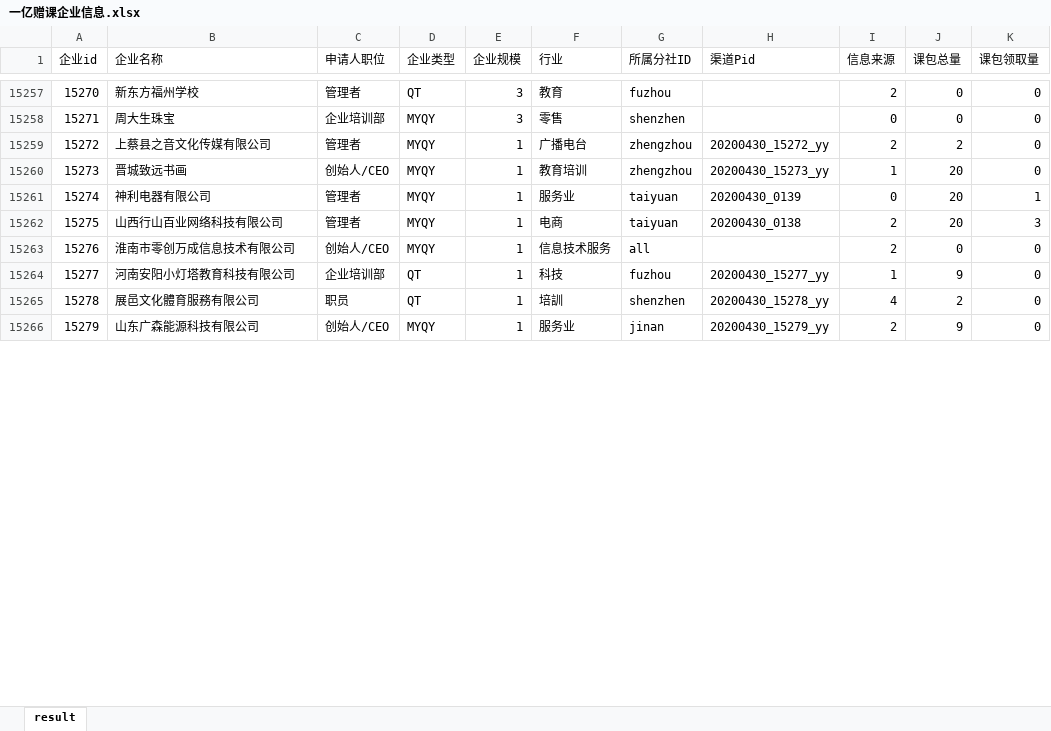
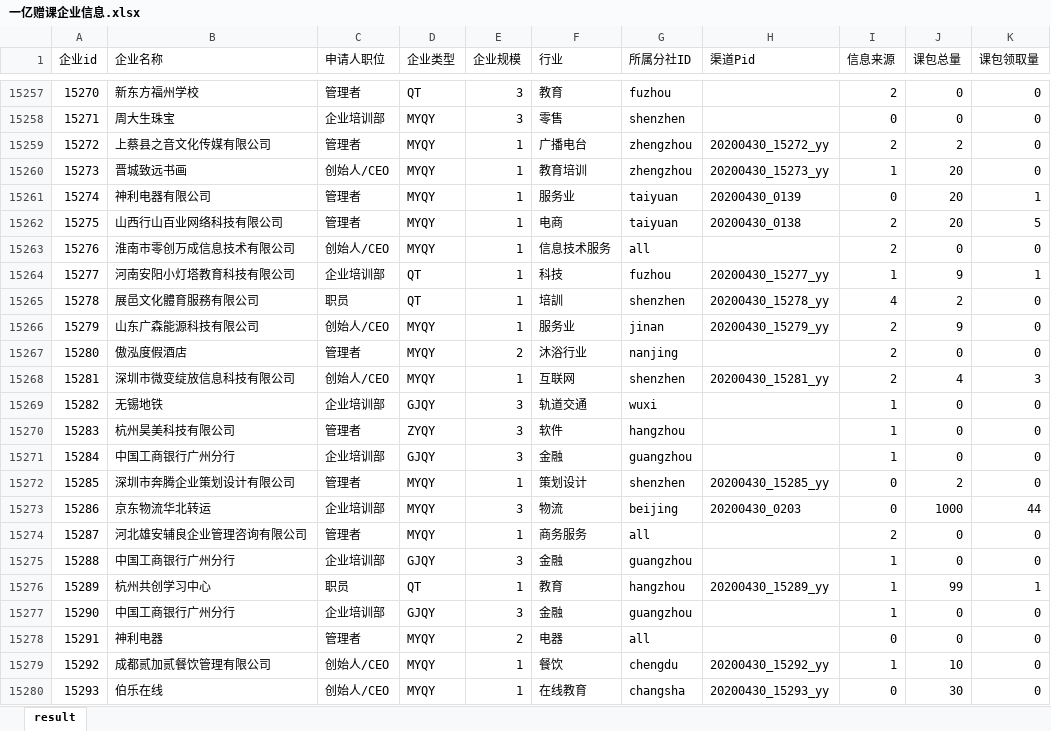
Before and after one commit to BestJoker/pandasDemo, an Excel workbook: data/一亿赠课企业信息.xlsx, sheet result, drawn as a sheet; only a part is shown, gaps mark what is left out; values as stored, in another font and other column widths than the file's, no borders; the diff covers the shown part only; the diff names each change by its address in the sheet, - before the commit and + after, or states it on an @@ line.

```diff
--- a/data/一亿赠课企业信息.xlsx (sheet result)
+++ b/data/一亿赠课企业信息.xlsx (sheet result)
-K15262 (课包领取量): 3
+K15262 (课包领取量): 5
-K15264 (课包领取量): 0
+K15264 (课包领取量): 1
+row 15267: 15280 | 傲泓度假酒店 | 管理者 | MYQY | 2 | 沐浴行业 | nanjing |  | 2 | 0 | 0
+row 15268: 15281 | 深圳市微变绽放信息科技有限公司 | 创始人/CEO | MYQY | 1 | 互联网 | shenzhen | 20200430_15281_yy | 2 | 4 | 3
+row 15269: 15282 | 无锡地铁 | 企业培训部 | GJQY | 3 | 轨道交通 | wuxi |  | 1 | 0 | 0
+row 15270: 15283 | 杭州昊美科技有限公司 | 管理者 | ZYQY | 3 | 软件 | hangzhou |  | 1 | 0 | 0
+row 15271: 15284 | 中国工商银行广州分行 | 企业培训部 | GJQY | 3 | 金融 | guangzhou |  | 1 | 0 | 0
+row 15272: 15285 | 深圳市奔腾企业策划设计有限公司 | 管理者 | MYQY | 1 | 策划设计 | shenzhen | 20200430_15285_yy | 0 | 2 | 0
+row 15273: 15286 | 京东物流华北转运 | 企业培训部 | MYQY | 3 | 物流 | beijing | 20200430_0203 | 0 | 1000 | 44
+row 15274: 15287 | 河北雄安辅良企业管理咨询有限公司 | 管理者 | MYQY | 1 | 商务服务 | all |  | 2 | 0 | 0
+row 15275: 15288 | 中国工商银行广州分行 | 企业培训部 | GJQY | 3 | 金融 | guangzhou |  | 1 | 0 | 0
+row 15276: 15289 | 杭州共创学习中心 | 职员 | QT | 1 | 教育 | hangzhou | 20200430_15289_yy | 1 | 99 | 1
+row 15277: 15290 | 中国工商银行广州分行 | 企业培训部 | GJQY | 3 | 金融 | guangzhou |  | 1 | 0 | 0
+row 15278: 15291 | 神利电器 | 管理者 | MYQY | 2 | 电器 | all |  | 0 | 0 | 0
+row 15279: 15292 | 成都贰加贰餐饮管理有限公司 | 创始人/CEO | MYQY | 1 | 餐饮 | chengdu | 20200430_15292_yy | 1 | 10 | 0
+row 15280: 15293 | 伯乐在线 | 创始人/CEO | MYQY | 1 | 在线教育 | changsha | 20200430_15293_yy | 0 | 30 | 0
```
Also changed, not shown: 20 added rows and 242 edited cells elsewhere in this sheet, data/学习数据.xlsx, data/日报汇总数据.xlsx, 8 other files.
